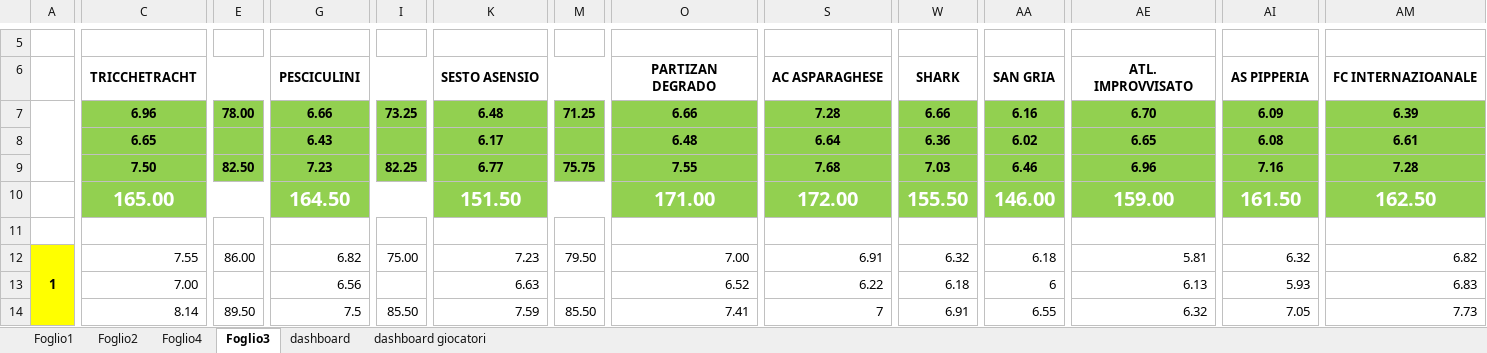
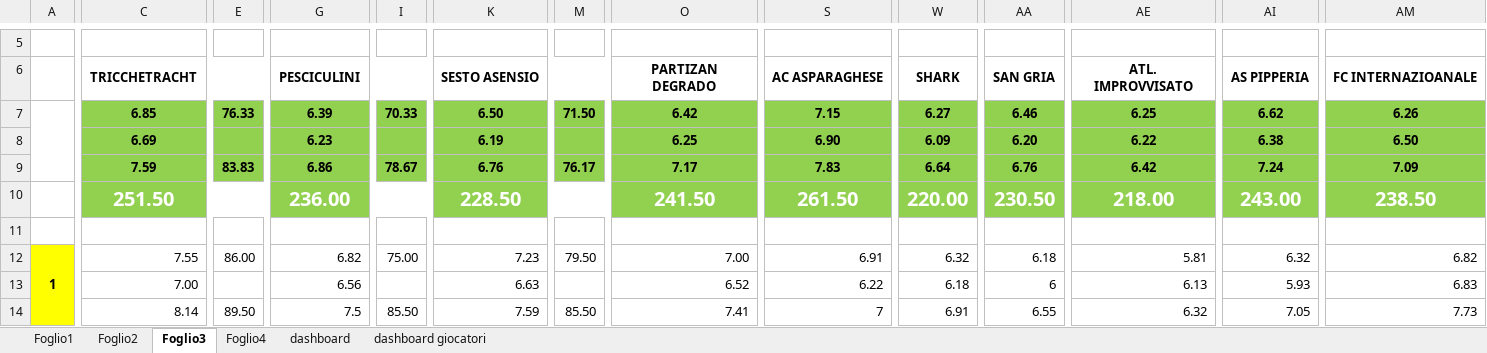
Before and after one commit to borrachosleague/Borracho-s-league-26-27, an Excel workbook: nuovo statistiche.xlsm, sheet Foglio3, drawn as a sheet; only a part is shown, gaps mark what is left out; values as stored, in another font and other column widths than the file's, no borders; removed rows and columns are numbered as before the commit, all else as after; rows hold the shown columns only; the diff covers the shown part only; the diff names each change by its address in the sheet, - before the commit and + after, or states it on an @@ line.

```diff
--- a/nuovo statistiche.xlsm (sheet Foglio3)
+++ b/nuovo statistiche.xlsm (sheet Foglio3)
@@ sheet tab order changed: Foglio1 | Foglio2 | Foglio3 | Foglio4 | dashboard | dashboard giocatori @@
-row 7:  | 6.96 | 78.00 | 6.66 | 73.25 | 6.48 | 71.25 | 6.66 | 7.28 | 6.66 | 6.16 | 6.70 | 6.09 | 6.39
+row 7:  | 6.85 | 76.33 | 6.39 | 70.33 | 6.50 | 71.50 | 6.42 | 7.15 | 6.27 | 6.46 | 6.25 | 6.62 | 6.26
-C8: 6.65
+C8: 6.69
-G8: 6.43
+G8: 6.23
-K8: 6.17
+K8: 6.19
-O8: 6.48
+O8: 6.25
-S8: 6.64
+S8: 6.90
-W8: 6.36
+W8: 6.09
-AA8: 6.02
+AA8: 6.20
-AE8: 6.65
+AE8: 6.22
-AI8: 6.08
+AI8: 6.38
-AM8: 6.61
+AM8: 6.50
-C9: 7.50
+C9: 7.59
-E9: 82.50
+E9: 83.83
-G9: 7.23
+G9: 6.86
-I9: 82.25
+I9: 78.67
-K9: 6.77
+K9: 6.76
-M9: 75.75
+M9: 76.17
-O9: 7.55
+O9: 7.17
-S9: 7.68
+S9: 7.83
-W9: 7.03
+W9: 6.64
-AA9: 6.46
+AA9: 6.76
-AE9: 6.96
+AE9: 6.42
-AI9: 7.16
+AI9: 7.24
-AM9: 7.28
+AM9: 7.09
-row 10:  | 165.00 |  | 164.50 |  | 151.50 |  | 171.00 | 172.00 | 155.50 | 146.00 | 159.00 | 161.50 | 162.50
+row 10:  | 251.50 |  | 236.00 |  | 228.50 |  | 241.50 | 261.50 | 220.00 | 230.50 | 218.00 | 243.00 | 238.50
```
Also changed, not shown: 3 added rows, 3 removed rows and 7 edited cells elsewhere in this sheet, sheet Foglio2, sheet Foglio1, sheet Foglio4, 2 other files.
